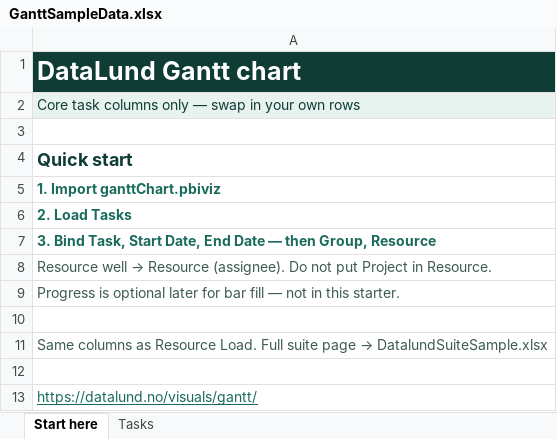
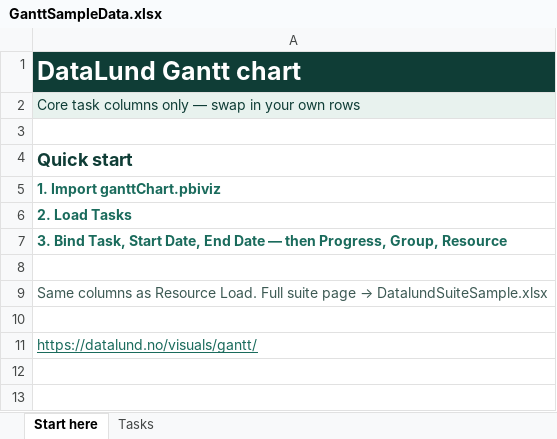
Before and after one commit to Datalundno/Website, an Excel workbook: public/downloads/GanttSampleData.xlsx, sheet Start here, drawn as a sheet; values as stored, in another font and other column widths than the file's, no borders; the diff names each change by its address in the sheet, - before the commit and + after, or states it on an @@ line.

```diff
--- a/public/downloads/GanttSampleData.xlsx (sheet Start here)
+++ b/public/downloads/GanttSampleData.xlsx (sheet Start here)
-A7: …— then Group, Resource
+A7: …— then Progress, Group, Resource
-row 8: Resource well → Resource (assignee). Do not put Project in Resource.
-row 9: Progress is optional later for bar fill — not in this starter.
```
Also changed, not shown: sheet Tasks, public/downloads/ResourceLoadSampleData.xlsx, public/downloads/TaskListSampleData.xlsx, 7 other files.
